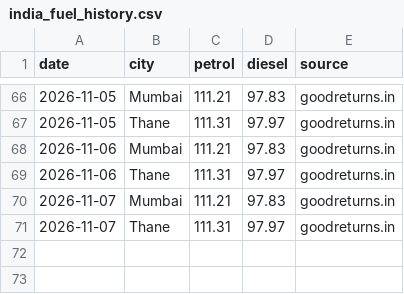
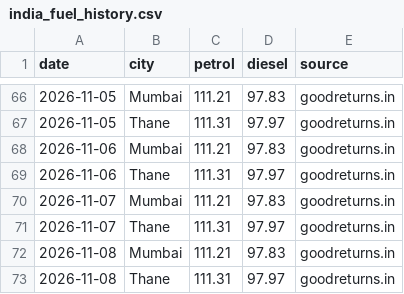
Before and after one commit to dreamerskymaster/costco_fuel_notifier, a CSV file: data/india_fuel_history.csv, drawn as a sheet; only a part is shown, gaps mark what is left out.

```diff
--- a/data/india_fuel_history.csv
+++ b/data/india_fuel_history.csv
@@ -71 +71,3 @@ date,city,petrol,diesel,source
 2026-11-07,Thane,111.31,97.97,goodreturns.in
+2026-11-08,Mumbai,111.21,97.83,goodreturns.in
+2026-11-08,Thane,111.31,97.97,goodreturns.in
```
